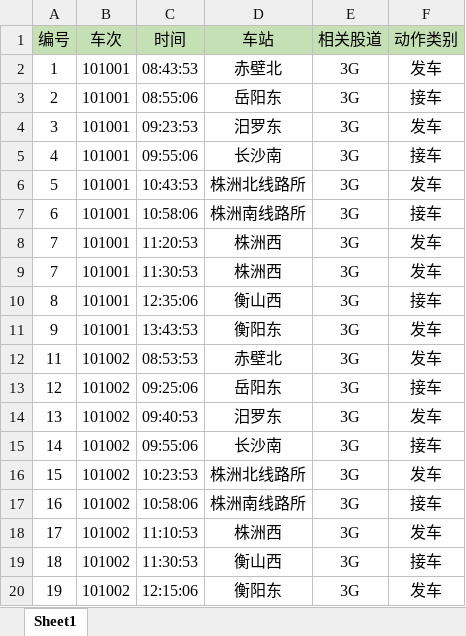
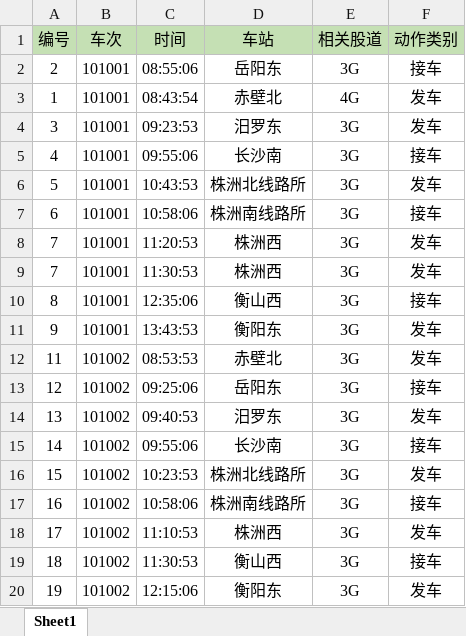
Before and after one commit to bydali/OperationSchedule, an Excel workbook: Java版计划图编辑内容.xlsx, sheet Sheet1, drawn as a sheet; values as stored, in another font and other column widths than the file's, no borders; removed rows and columns are numbered as before the commit, all else as after; the diff names each change by its address in the sheet, - before the commit and + after, or states it on an @@ line.

```diff
--- a/Java版计划图编辑内容.xlsx (sheet Sheet1)
+++ b/Java版计划图编辑内容.xlsx (sheet Sheet1)
-row 2: 1 | 101001 | 08:43:53 | 赤壁北 | 3G | 发车
+row 3: 1 | 101001 | 08:43:54 | 赤壁北 | 4G | 发车
```
Also changed, not shown: 6 other files.
